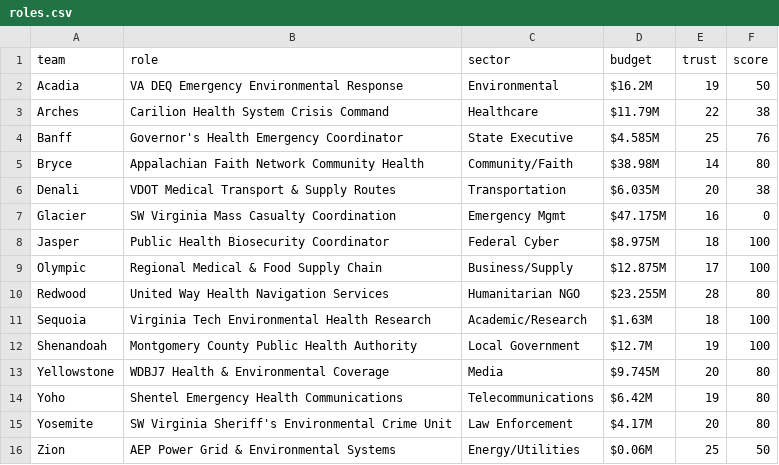
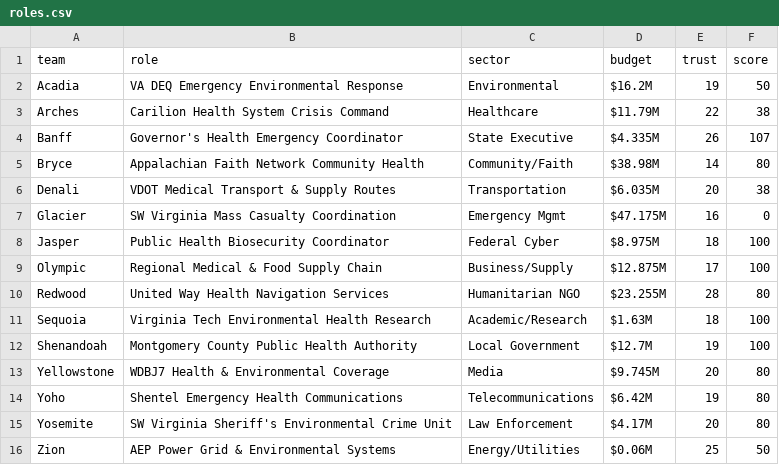
Before and after one commit to future-of-security/simulation-data, a CSV file: virginia-cascading-crisis/phase_5/roles.csv, drawn as a sheet.

```diff
--- a/virginia-cascading-crisis/phase_5/roles.csv
+++ b/virginia-cascading-crisis/phase_5/roles.csv
@@ -3,3 +3,3 @@ Acadia,VA DEQ Emergency Environmental Response,Environmental,$16.2M,19,50
 Arches,Carilion Health System Crisis Command,Healthcare,$11.79M,22,38
-Banff,Governor's Health Emergency Coordinator,State Executive,$4.585M,25,76
+Banff,Governor's Health Emergency Coordinator,State Executive,$4.335M,26,107
 Bryce,Appalachian Faith Network Community Health,Community/Faith,$38.98M,14,80
```
Also changed, not shown: virginia-cascading-crisis/phase_5/injects.csv, 1 other file.
